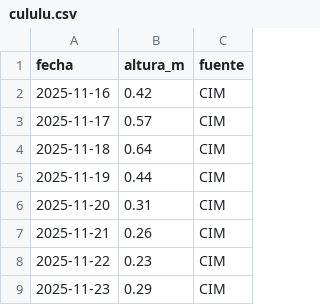
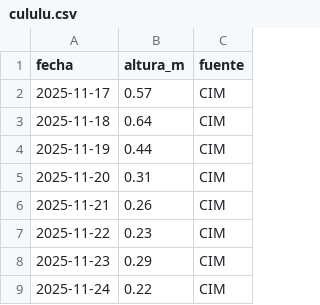
Before and after one commit to elfrancho/rios, a CSV file: datos_salado/cululu.csv, drawn as a sheet; only a part is shown; the shorter side is filled out with more unchanged rows; the diff names each change by its address in the sheet, - before the commit and + after, or states it on an @@ line.

```diff
--- a/datos_salado/cululu.csv
+++ b/datos_salado/cululu.csv
-row 2: 2025-11-16 | 0.42 | CIM
```
Also changed, not shown: datos_ina/parana_rosario_caudal.csv, datos_salado/emilia.csv, 2 other files.
